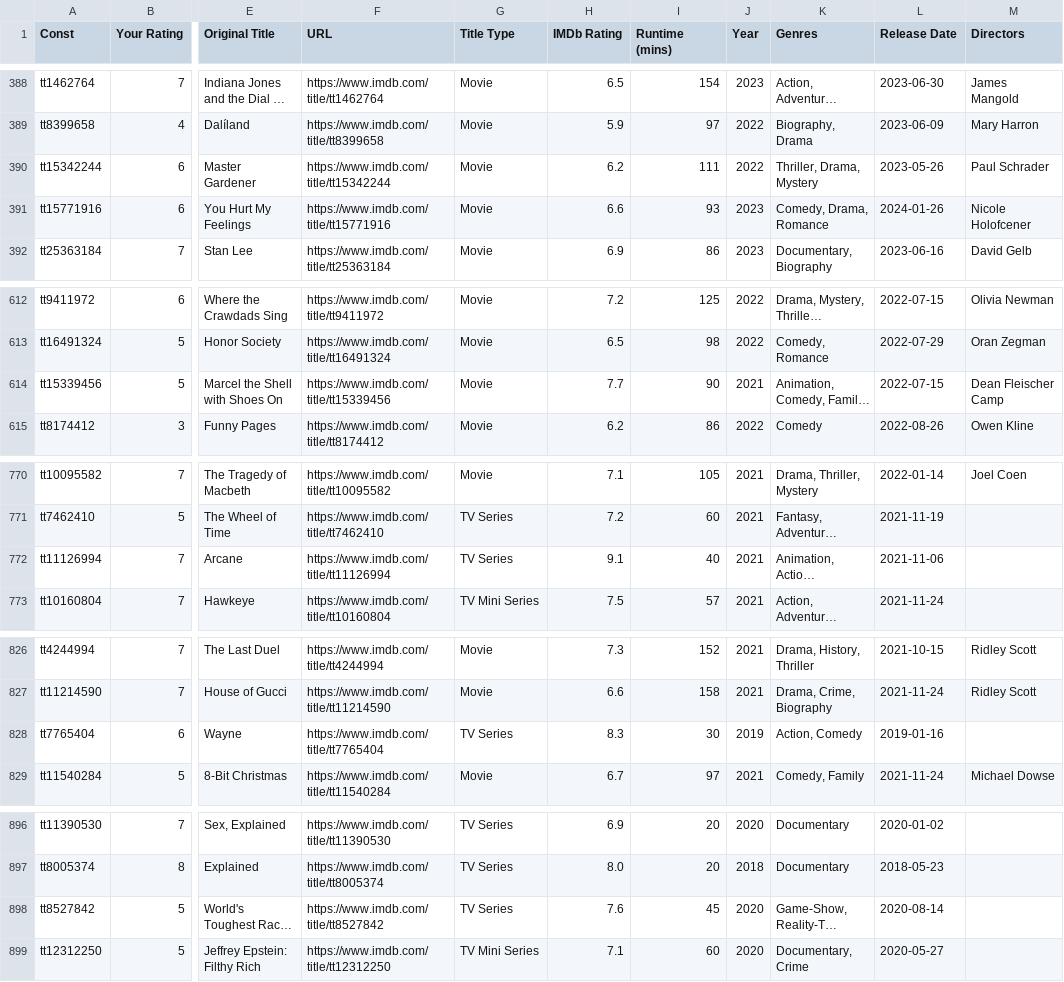
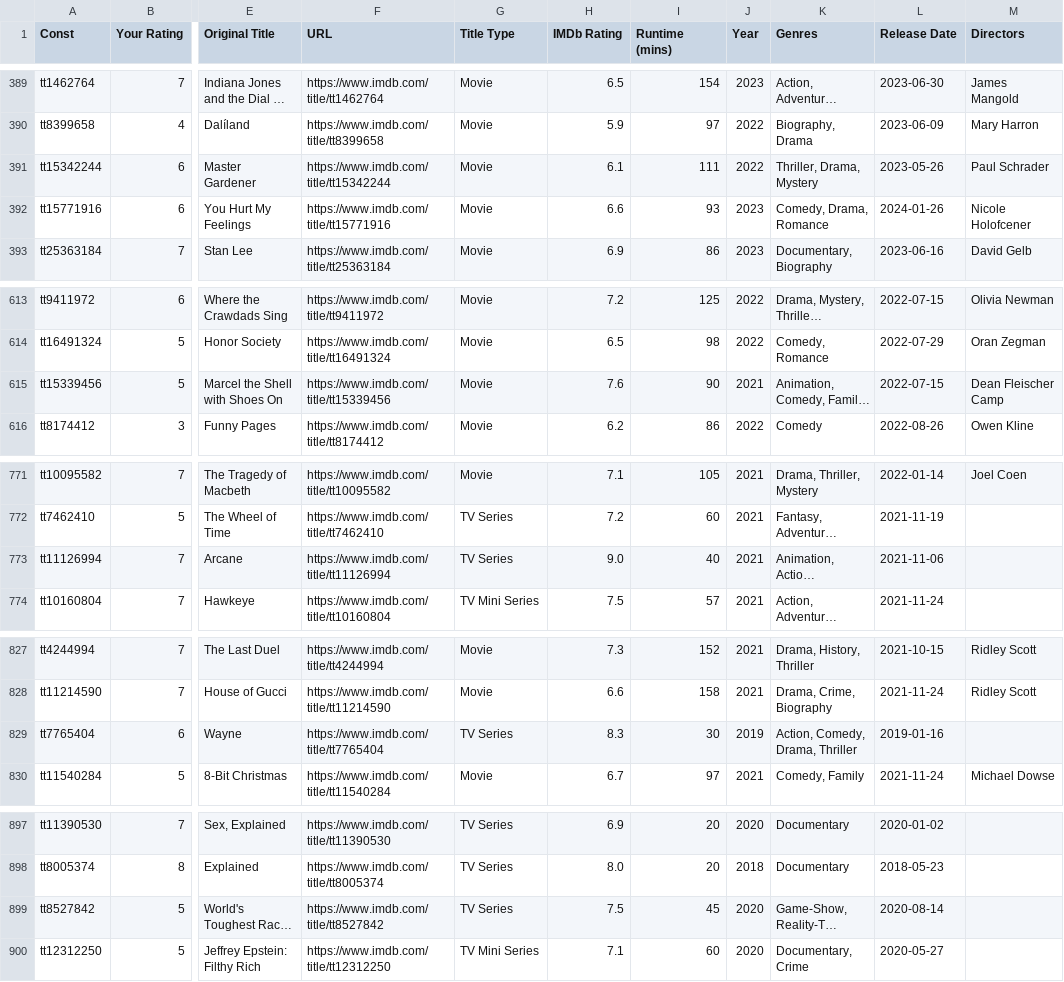
Before and after one commit to josh/imdb-data, a CSV file: ratings.csv, drawn as a sheet; only a part is shown, gaps mark what is left out; long unchanged cells end in …; addresses are those after the commit; the diff covers the shown part only; the diff names each change by its address in the sheet, - before the commit and + after, or states it on an @@ line.

```diff
--- a/ratings.csv
+++ b/ratings.csv
-H391 (IMDb Rating): 6.2
+H391 (IMDb Rating): 6.1
-H615 (IMDb Rating): 7.7
+H615 (IMDb Rating): 7.6
-H773 (IMDb Rating): 9.1
+H773 (IMDb Rating): 9.0
-K829 (Genres): Action, Comedy
+K829 (Genres): Action, Comedy, Drama, Thriller
-H899 (IMDb Rating): 7.6
+H899 (IMDb Rating): 7.5
```
Also changed, not shown: 1 added row and 11 edited cells elsewhere in this file, watchlist.csv.
